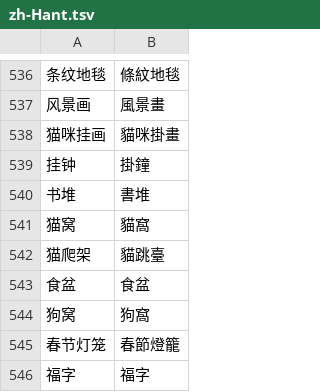
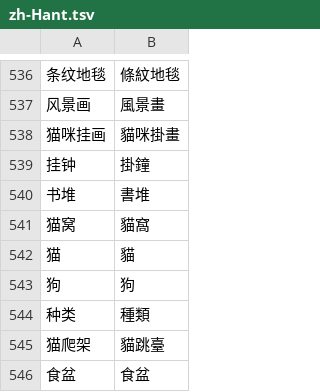
Before and after one commit to neardws/MijiaBar, a TSV file: i18n/zh-Hant.tsv, drawn as a sheet; only a part is shown, gaps mark what is left out; the shorter side is filled out with more unchanged rows; the diff names each change by its address in the sheet, - before the commit and + after, or states it on an @@ line.

```diff
--- a/i18n/zh-Hant.tsv
+++ b/i18n/zh-Hant.tsv
+row 542: 猫 | 貓
+row 543: 狗 | 狗
+row 544: 种类 | 種類
```
Also changed, not shown: 35 other files.
